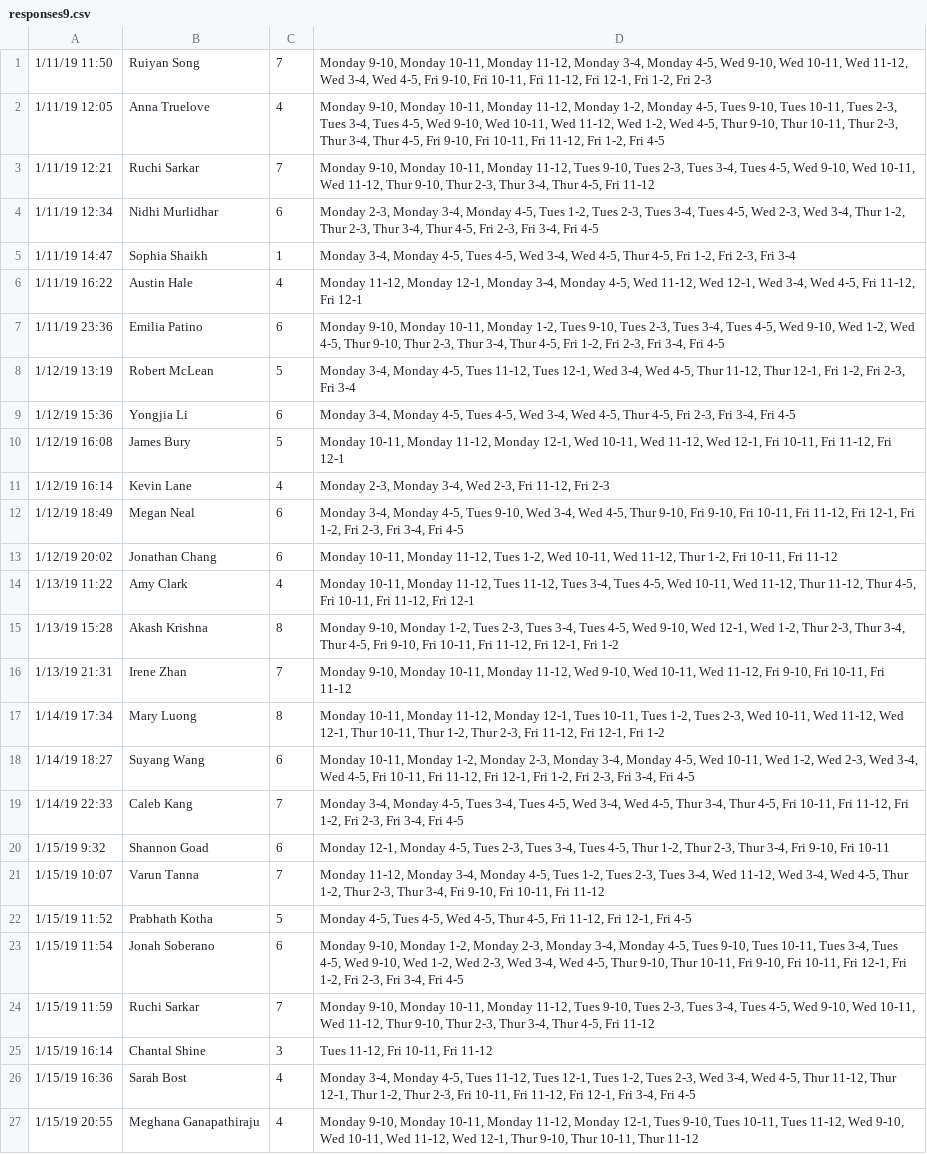
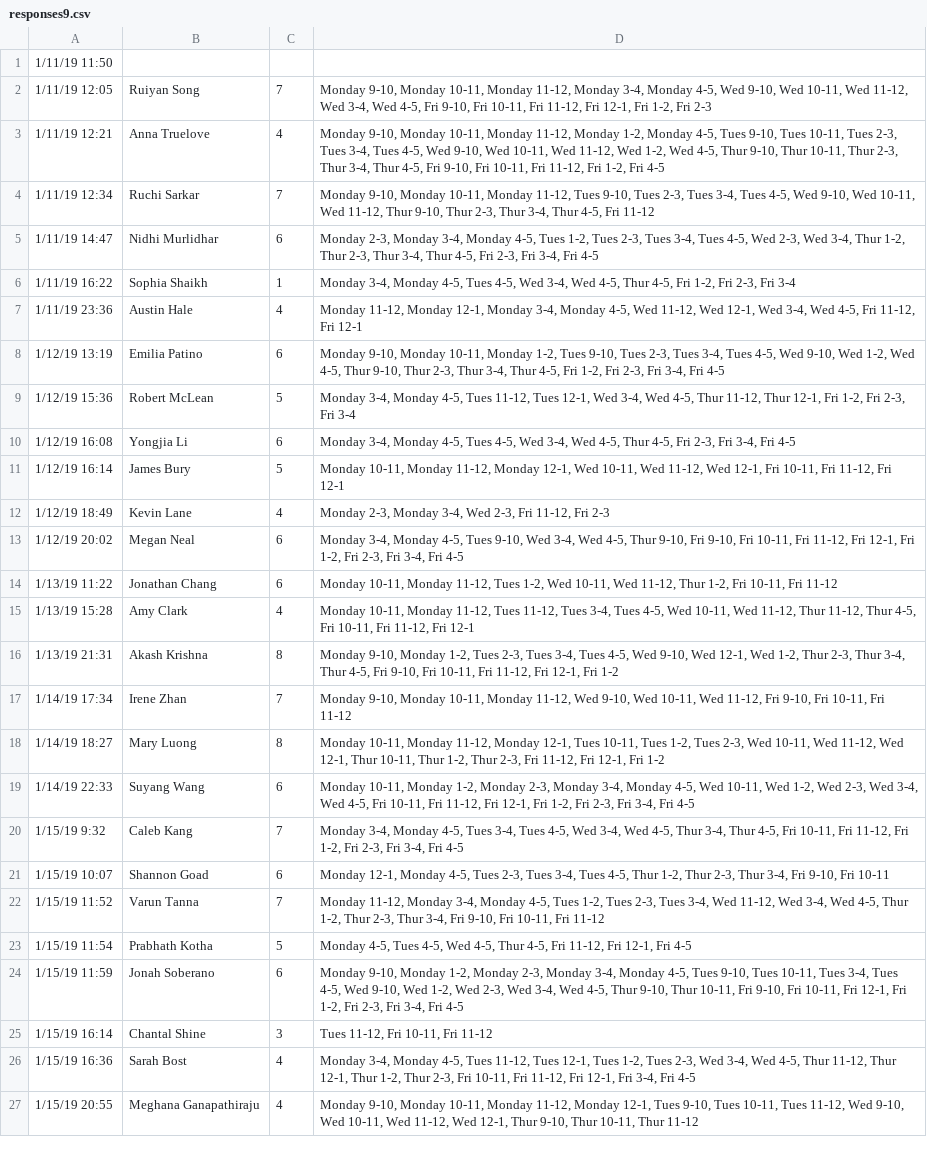
Before and after one commit to jamesbury3/LA-Calendar-Flask, a CSV file: csv_files/responses9.csv, drawn as a sheet; removed rows and columns are numbered as before the commit, all else as after; the diff names each change by its address in the sheet, - before the commit and + after, or states it on an @@ line.

Commit message:
final final csv sheet added

```diff
--- a/csv_files/responses9.csv
+++ b/csv_files/responses9.csv
+row 1: 1/11/19 11:50
-A2: 1/11/19 11:50
+A2: 1/11/19 12:05
-A3: 1/11/19 12:05
+A3: 1/11/19 12:21
-A4: 1/11/19 12:21
+A4: 1/11/19 12:34
-A5: 1/11/19 12:34
+A5: 1/11/19 14:47
-A6: 1/11/19 14:47
+A6: 1/11/19 16:22
-A7: 1/11/19 16:22
+A7: 1/11/19 23:36
-A8: 1/11/19 23:36
+A8: 1/12/19 13:19
-A9: 1/12/19 13:19
+A9: 1/12/19 15:36
-A10: 1/12/19 15:36
+A10: 1/12/19 16:08
-A11: 1/12/19 16:08
+A11: 1/12/19 16:14
-A12: 1/12/19 16:14
+A12: 1/12/19 18:49
-A13: 1/12/19 18:49
+A13: 1/12/19 20:02
-A14: 1/12/19 20:02
+A14: 1/13/19 11:22
-A15: 1/13/19 11:22
+A15: 1/13/19 15:28
-A16: 1/13/19 15:28
+A16: 1/13/19 21:31
-A17: 1/13/19 21:31
+A17: 1/14/19 17:34
-A18: 1/14/19 17:34
+A18: 1/14/19 18:27
-A19: 1/14/19 18:27
+A19: 1/14/19 22:33
-A20: 1/14/19 22:33
+A20: 1/15/19 9:32
-A21: 1/15/19 9:32
+A21: 1/15/19 10:07
-A22: 1/15/19 10:07
+A22: 1/15/19 11:52
-A23: 1/15/19 11:52
+A23: 1/15/19 11:54
-A24: 1/15/19 11:54
+A24: 1/15/19 11:59
-row 24: 1/15/19 11:59 | Ruchi Sarkar | 7 | Monday 9-10, Monday 10-11, Monday 11-12, Tues 9-10, Tues 2-3, Tues 3-4, Tues 4-5, Wed 9-10, Wed 10-11, Wed 11-12, Thur 9-10, Thur 2-3, Thur 3-4, Thur 4-5, Fri 11-12
```
Also changed, not shown: 1 other file.
